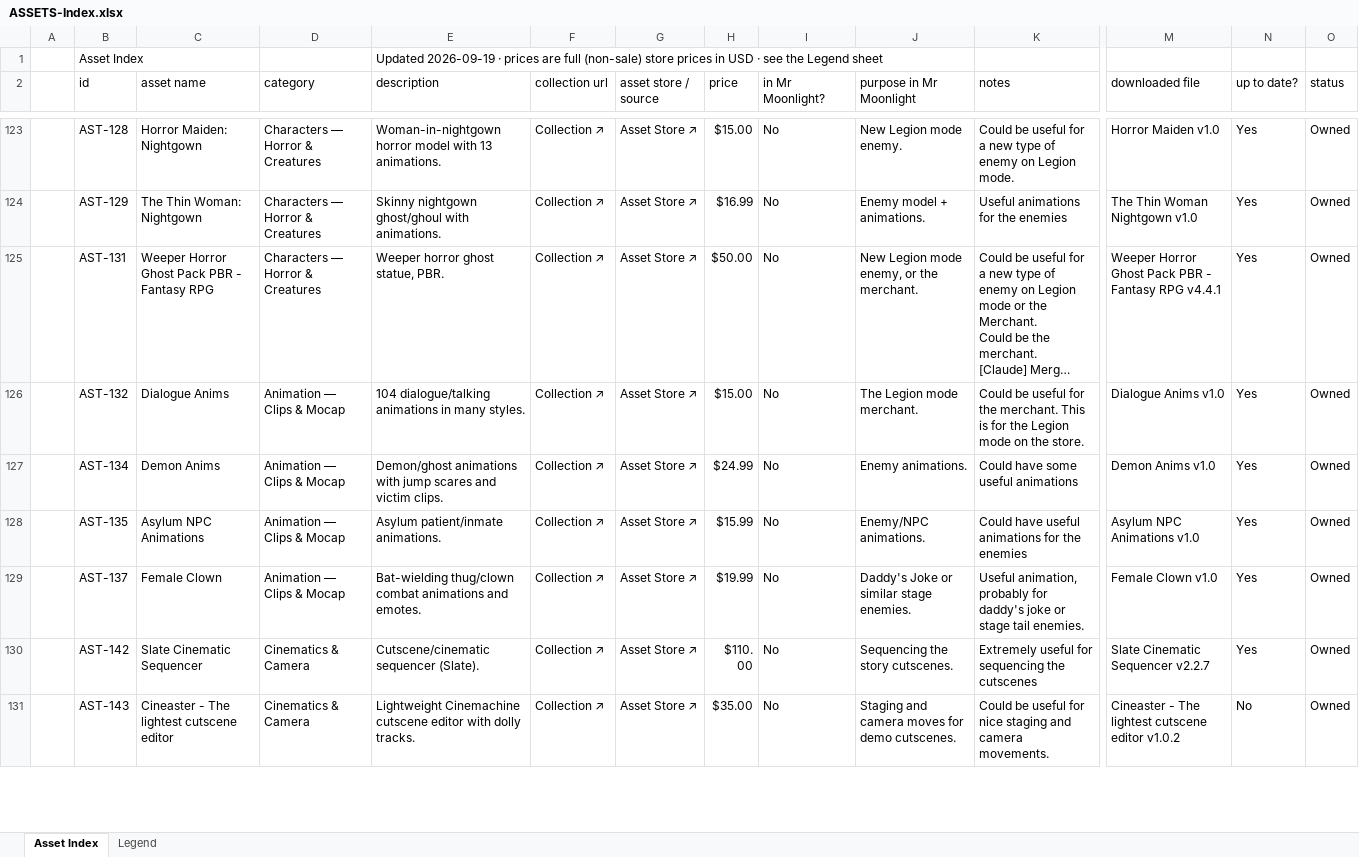
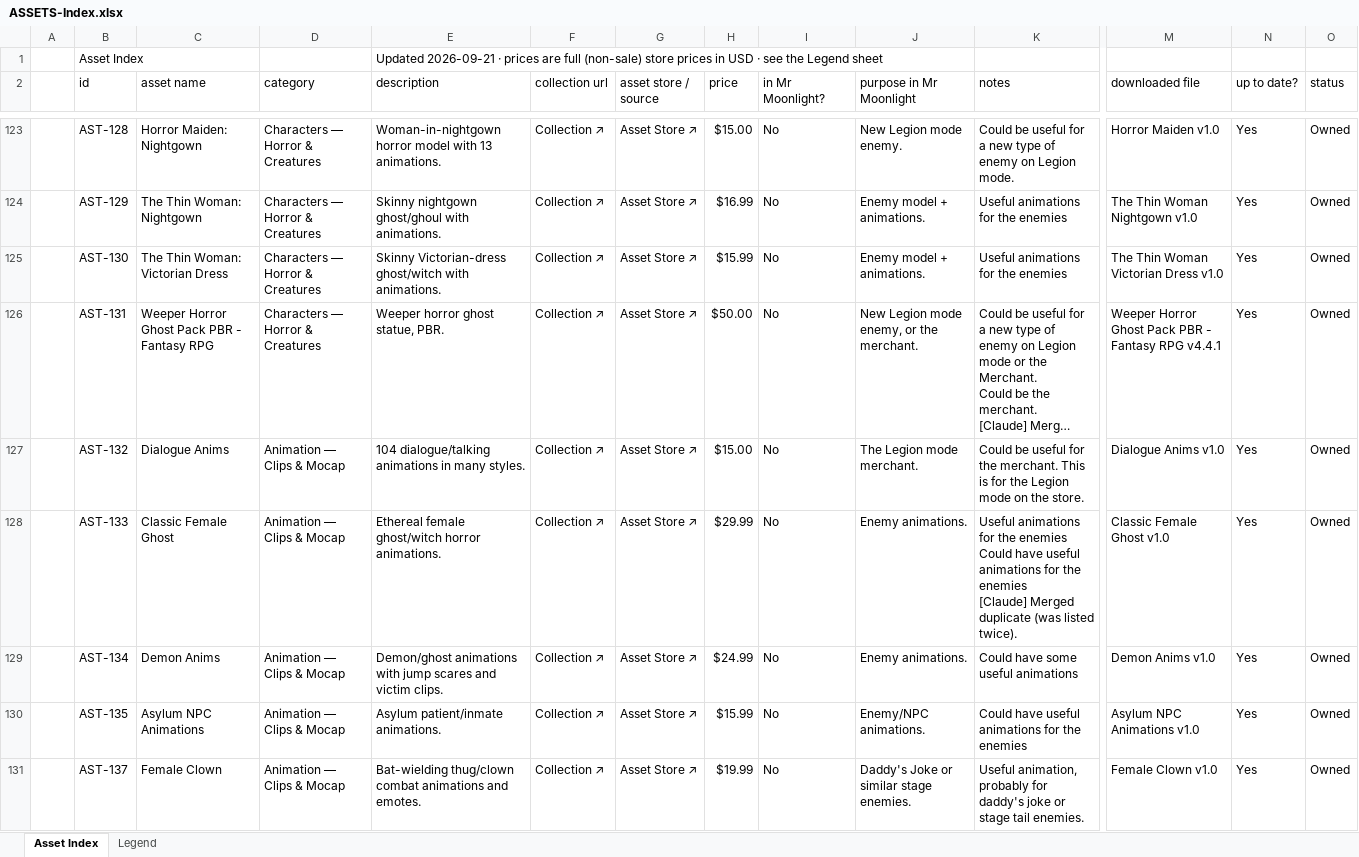
Before and after one commit to MustardMasterSpark/mr-moonlight, an Excel workbook: Docs/asset-index/ASSETS-Index.xlsx, sheet Asset Index, drawn as a sheet; only a part is shown, gaps mark what is left out; the shorter side is filled out with more unchanged rows; long unchanged cells end in …; values as stored, in another font and other column widths than the file's, no cell formats; rows hold the shown columns only; ↵ is a line break in a cell; the diff covers the shown part only; the diff names each change by its address in the sheet, - before the commit and + after, or states it on an @@ line.

```diff
--- a/Docs/asset-index/ASSETS-Index.xlsx (sheet Asset Index)
+++ b/Docs/asset-index/ASSETS-Index.xlsx (sheet Asset Index)
-E1 (description): Updated 2026-09-19 · prices…
+E1 (description): Updated 2026-09-21 · prices…
+row 125:  | AST-130 | The Thin Woman: Victorian Dress | Characters — Horror & Creatures | Skinny Victorian-dress ghost/witch with animations. | Collection ↗ | Asset Store ↗ | $15.99 | No | Enemy model + animations. | Useful animations for the enemies | The Thin Woman Victorian Dress v1.0 | Yes | Owned
+row 128:  | AST-133 | Classic Female Ghost | Animation — Clips & Mocap | Ethereal female ghost/witch horror animations. | Collection ↗ | Asset Store ↗ | $29.99 | No | Enemy animations. | Useful animations for the enemies ↵ Could have useful animations for the enemies ↵ [Claude] Merged duplicate (was listed twice). | Classic Female Ghost v1.0 | Yes | Owned
```
Also changed, not shown: 12 added rows, 14 removed rows and 1 edited cell elsewhere in this sheet, sheet Legend, cell formats, 4 other files.
